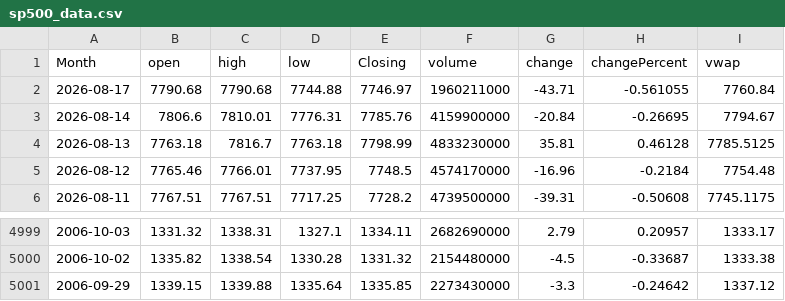
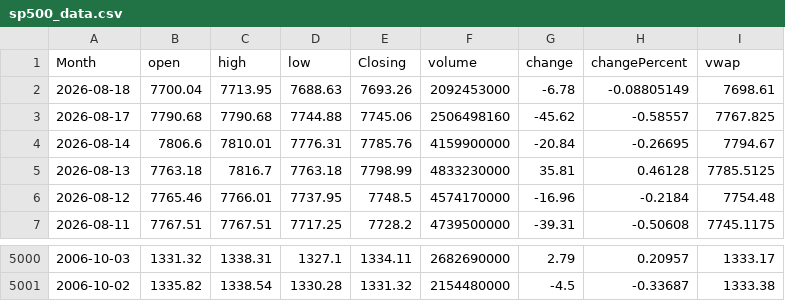
Before and after one commit to GilEpstein/S-P500-Portfolio-Simulator, a CSV file: sp500_data.csv, drawn as a sheet; only a part is shown, gaps mark what is left out.

```diff
--- a/sp500_data.csv
+++ b/sp500_data.csv
@@ -1,3 +1,4 @@
 Month,open,high,low,Closing,volume,change,changePercent,vwap
-2026-08-17,7790.68,7790.68,7744.88,7746.97,1960211000,-43.71,-0.561055,7760.84
+2026-08-18,7700.04,7713.95,7688.63,7693.26,2092453000,-6.78,-0.08805149,7698.61
+2026-08-17,7790.68,7790.68,7744.88,7745.06,2506498160,-45.62,-0.58557,7767.825
 2026-08-14,7806.6,7810.01,7776.31,7785.76,4159900000,-20.84,-0.26695,7794.67
@@ -5000,2 +5001 @@ Month,open,high,low,Closing,volume,change,changePercent,vwap
 2006-10-02,1335.82,1338.54,1330.28,1331.32,2154480000,-4.5,-0.33687,1333.38
-2006-09-29,1339.15,1339.88,1335.64,1335.85,2273430000,-3.3,-0.24642,1337.12
```
